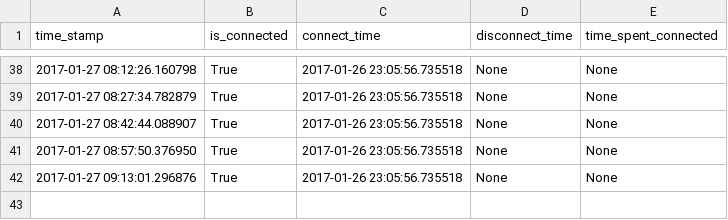
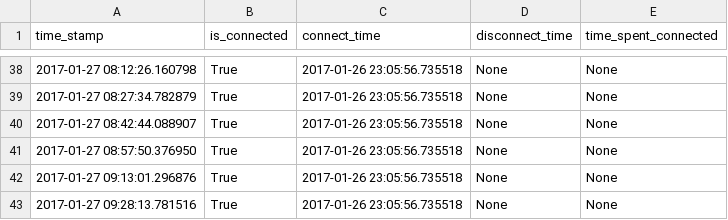
Before and after one commit to miggec/nmap-scan, a CSV file: J_iPhone_Thu-26-Jan_23-05-52.csv, drawn as a sheet; only a part is shown, gaps mark what is left out; the diff names each change by its address in the sheet, - before the commit and + after, or states it on an @@ line.

Commit message:
autocommit @ _Thu-26-Jan_23-05-52

```diff
--- a/J_iPhone_Thu-26-Jan_23-05-52.csv
+++ b/J_iPhone_Thu-26-Jan_23-05-52.csv
+row 43: 2017-01-27 09:28:13.781516 | True | 2017-01-26 23:05:56.735518 | None | None
```
